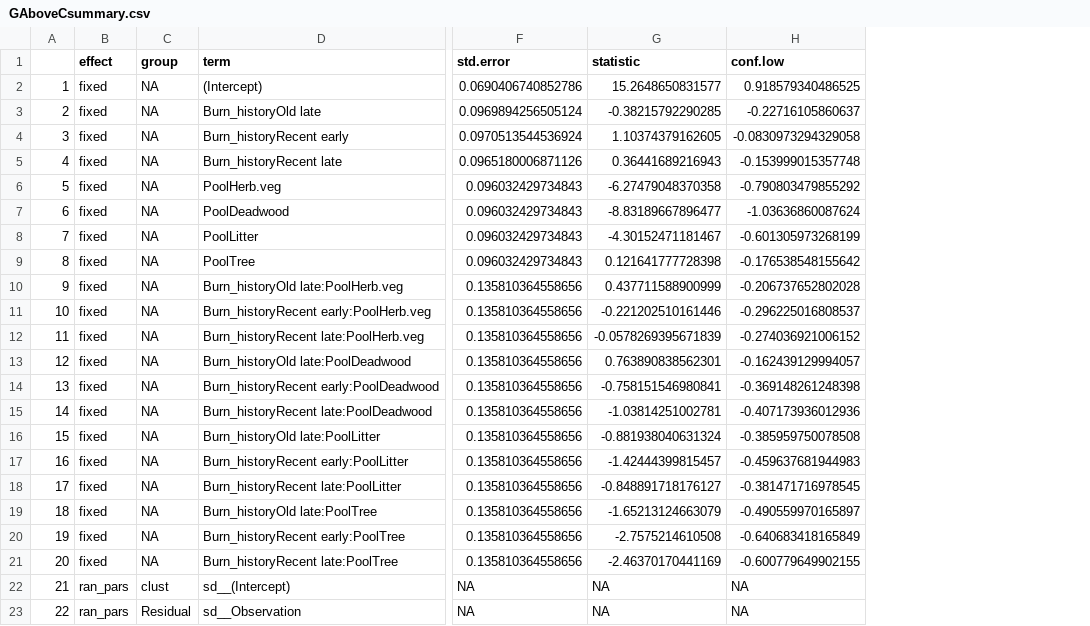
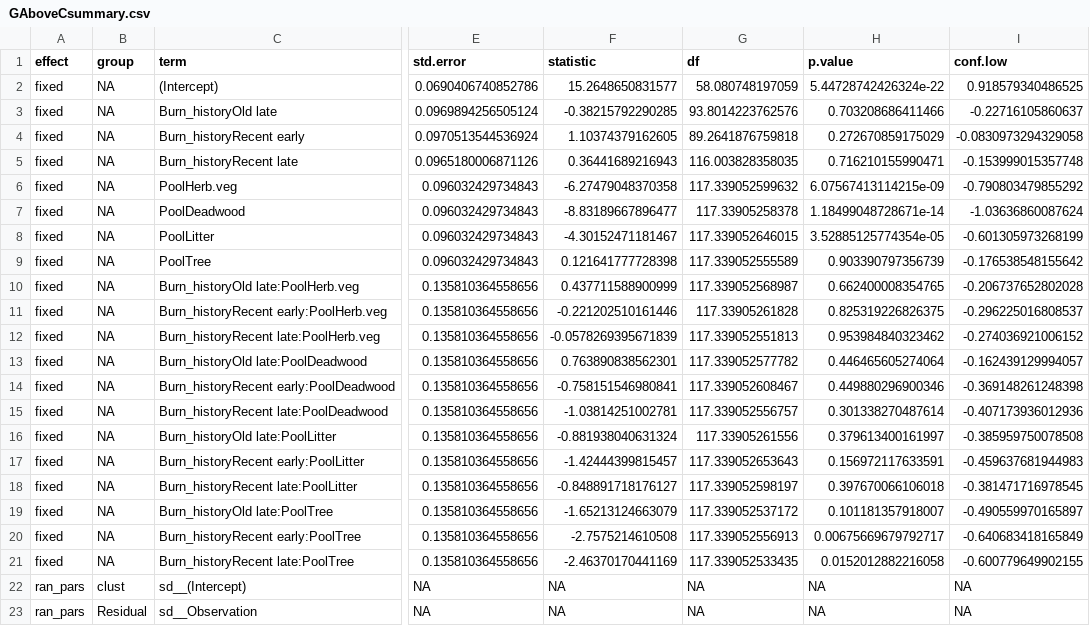
Before and after one commit to anotherswsmith/Fire_in_the_Mole, a CSV file: Model_summaries/GAboveCsummary.csv, drawn as a sheet; only a part is shown, gaps mark what is left out; removed rows and columns are numbered as before the commit, all else as after; the diff names each change by its address in the sheet, - before the commit and + after, or states it on an @@ line.

```diff
--- a/Model_summaries/GAboveCsummary.csv
+++ b/Model_summaries/GAboveCsummary.csv
-column A, rows 2-23: 1 | 2 | 3 | 4 | 5 | 6 | 7 | 8 | 9 | 10 | 11 | 12 | 13 | 14 | 15 | 16 | 17 | 18 | 19 | 20 | 21 | 22
+column G (df), rows 2-23: 58.080748197059 | 93.8014223762576 | 89.2641876759818 | 116.003828358035 | 117.339052599632 | 117.33905258378 | 117.339052646015 | 117.339052555589 | 117.339052568987 | 117.33905261828 | 117.339052551813 | 117.339052577782 | 117.339052608467 | 117.339052556757 | 117.33905261556 | 117.339052653643 | 117.339052598197 | 117.339052537172 | 117.339052556913 | 117.339052533435 | NA | NA
+column H (p.value), rows 2-23: 5.44728742426324e-22 | 0.703208686411466 | 0.272670859175029 | 0.716210155990471 | 6.07567413114215e-09 | 1.18499048728671e-14 | 3.52885125774354e-05 | 0.903390797356739 | 0.662400008354765 | 0.825319226826375 | 0.953984840323462 | 0.446465605274064 | 0.449880296900346 | 0.301338270487614 | 0.379613400161997 | 0.156972117633591 | 0.397670066106018 | 0.101181357918007 | 0.00675669679792717 | 0.0152012882216058 | NA | NA
```
Also changed, not shown: 3 other files.
